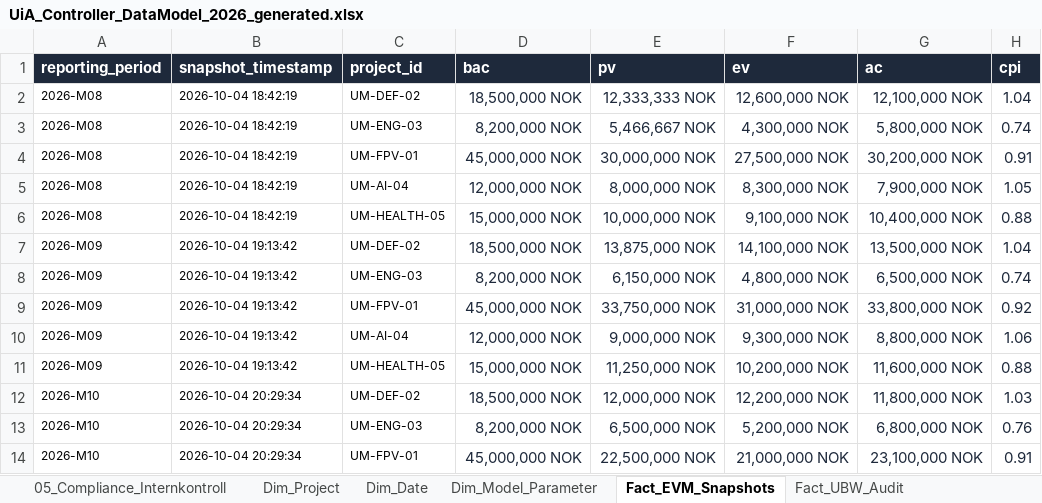
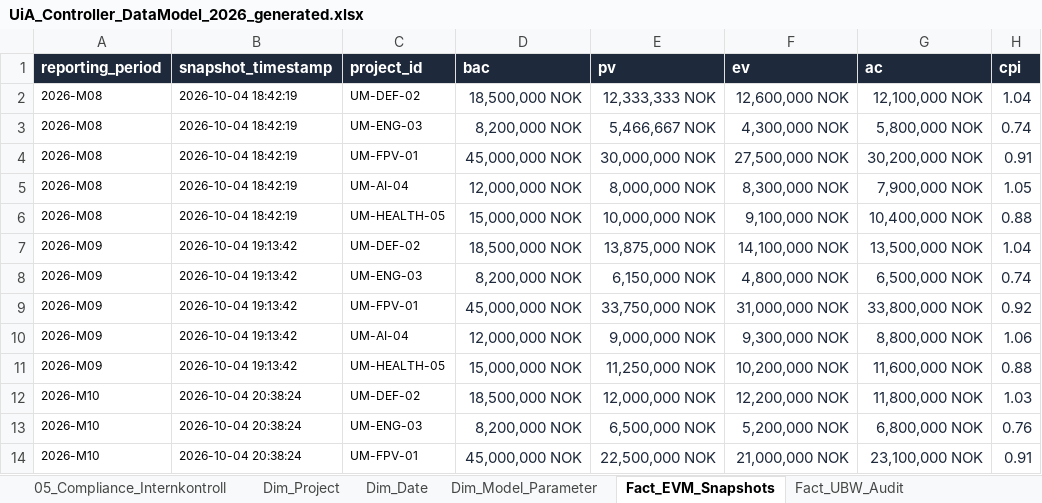
Before and after one commit to Frank-Ellingsen/Controller, an Excel workbook: excel/UiA_Controller_DataModel_2026_generated.xlsx, sheet Fact_EVM_Snapshots, drawn as a sheet; only a part is shown; values as stored, in another font and other column widths than the file's, no borders; table styles not drawn; the diff names each change by its address in the sheet, - before the commit and + after, or states it on an @@ line.

```diff
--- a/excel/UiA_Controller_DataModel_2026_generated.xlsx (sheet Fact_EVM_Snapshots)
+++ b/excel/UiA_Controller_DataModel_2026_generated.xlsx (sheet Fact_EVM_Snapshots)
-B12:B14 (snapshot_timestamp): 2026-10-04 20:29:34
+B12:B14 (snapshot_timestamp): 2026-10-04 20:38:24
```
Also changed, not shown: Data/reports/UiA_Controller_DataModel_2026.xlsx, Data/reports/UiA_Controller_Maanedsoppgjoer_2026-M10.xlsx, 7 other files.
